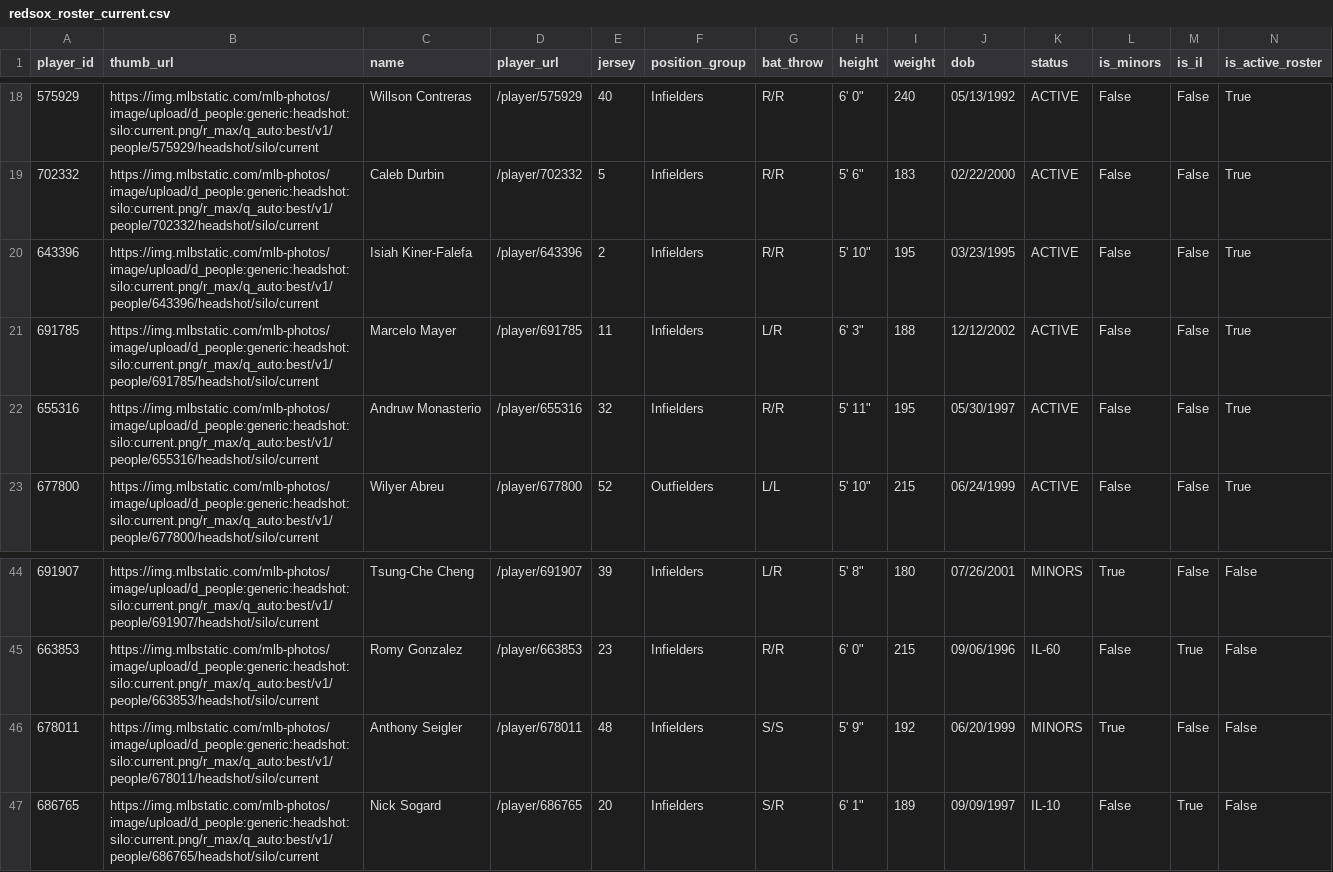
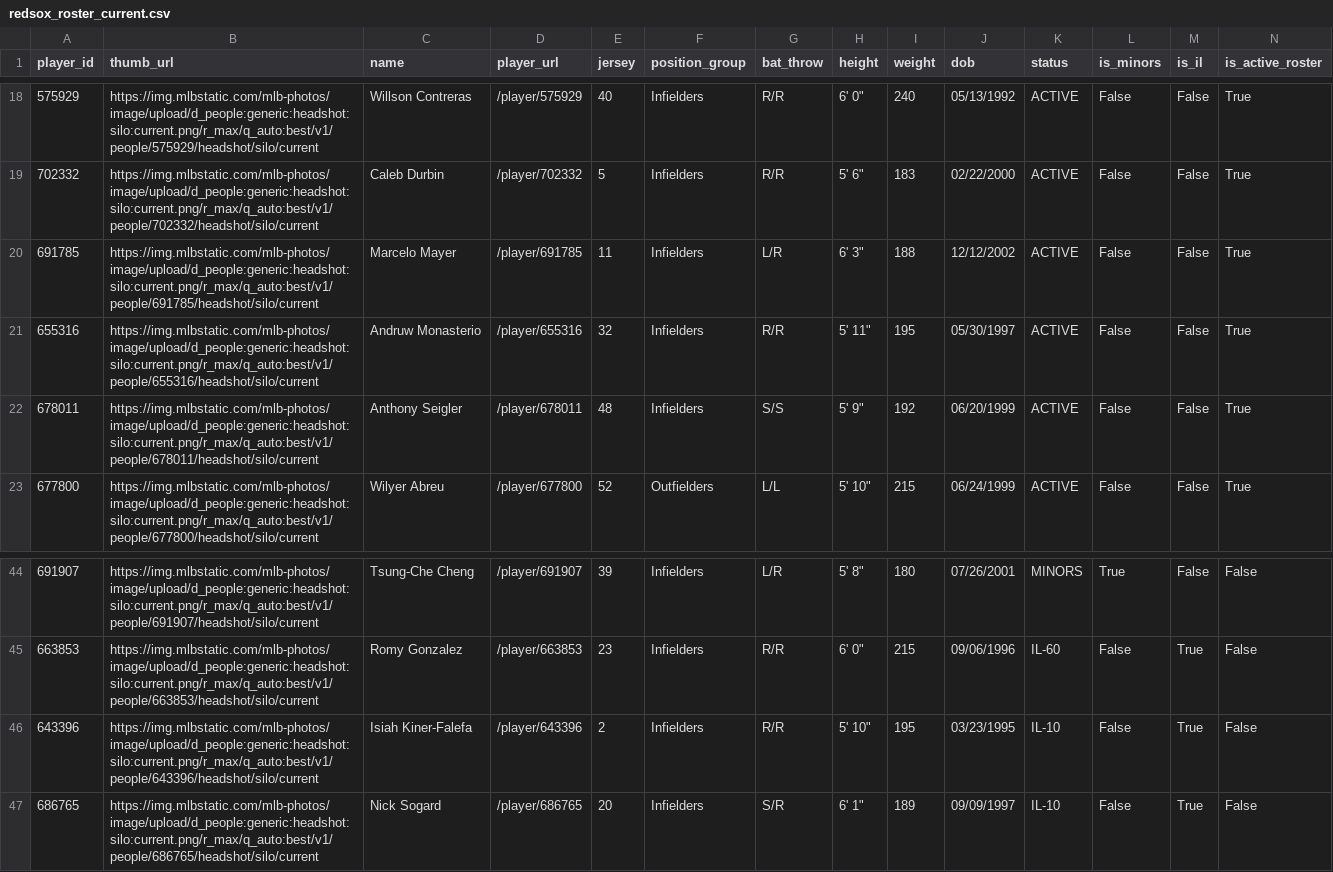
Before and after one commit to sogrady/redsox-bot, a CSV file: data/roster/redsox_roster_current.csv, drawn as a sheet; only a part is shown, gaps mark what is left out; removed rows and columns are numbered as before the commit, all else as after; rows hold the shown columns only; the diff names each change by its address in the sheet, - before the commit and + after, or states it on an @@ line.

```diff
--- a/data/roster/redsox_roster_current.csv
+++ b/data/roster/redsox_roster_current.csv
-row 20: 643396 | https://img.mlbstatic.com/mlb-photos/image/upload/d_people:generic:headshot:silo:current.png/r_max/q_auto:best/v1/people/643396/headshot/silo/current | Isiah Kiner-Falefa | /player/643396 | 2 | Infielders | R/R | 5' 10" | 195 | 03/23/1995 | ACTIVE | False | False | True
+row 22: 678011 | https://img.mlbstatic.com/mlb-photos/image/upload/d_people:generic:headshot:silo:current.png/r_max/q_auto:best/v1/people/678011/headshot/silo/current | Anthony Seigler | /player/678011 | 48 | Infielders | S/S | 5' 9" | 192 | 06/20/1999 | ACTIVE | False | False | True
-row 46: 678011 | https://img.mlbstatic.com/mlb-photos/image/upload/d_people:generic:headshot:silo:current.png/r_max/q_auto:best/v1/people/678011/headshot/silo/current | Anthony Seigler | /player/678011 | 48 | Infielders | S/S | 5' 9" | 192 | 06/20/1999 | MINORS | True | False | False
+row 46: 643396 | https://img.mlbstatic.com/mlb-photos/image/upload/d_people:generic:headshot:silo:current.png/r_max/q_auto:best/v1/people/643396/headshot/silo/current | Isiah Kiner-Falefa | /player/643396 | 2 | Infielders | R/R | 5' 10" | 195 | 03/23/1995 | IL-10 | False | True | False
```
Also changed, not shown: data/roster/redsox_transactions_current.csv, 16 other files.
